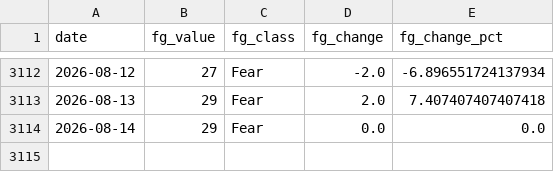
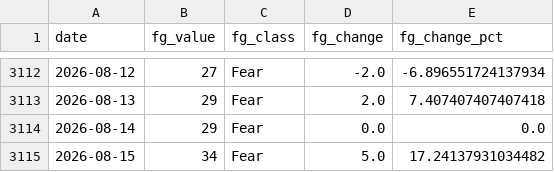
Before and after one commit to juanjo-geo/financial-agent, a CSV file: data/historical/feargreed_history.csv, drawn as a sheet; only a part is shown, gaps mark what is left out.

```diff
--- a/data/historical/feargreed_history.csv
+++ b/data/historical/feargreed_history.csv
@@ -3114 +3114,2 @@ date,fg_value,fg_class,fg_change,fg_change_pct
 2026-08-14,29,Fear,0.0,0.0
+2026-08-15,34,Fear,5.0,17.24137931034482
```
Also changed, not shown: data/processed/latest_snapshot.csv, data/signals/evaluation_log.csv, 24 other files.
